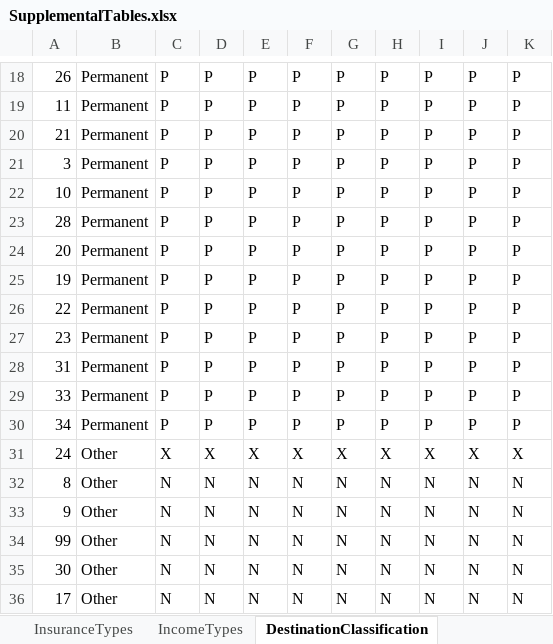
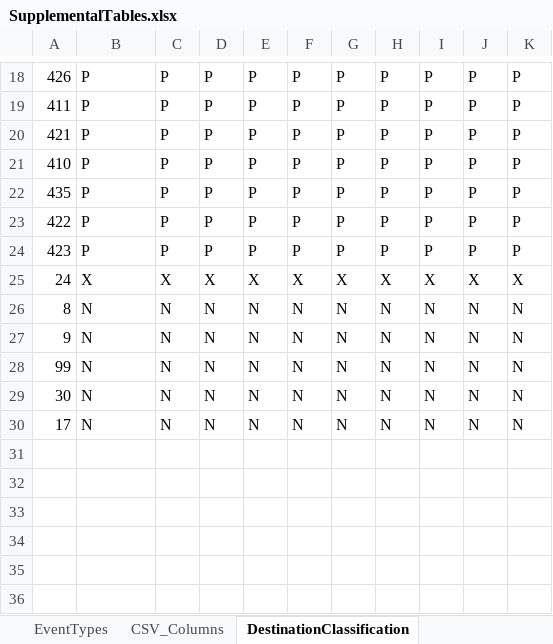
Before and after one commit to HUD-Data-Lab/DataLab, an Excel workbook: SupplementalTables.xlsx, sheet DestinationClassification, drawn as a sheet; only a part is shown, gaps mark what is left out; values as stored, in another font and other column widths than the file's, no cell formats; conditional formats and table styles not drawn; removed rows and columns are numbered as before the commit, all else as after; the diff covers the shown part only; the diff names each change by its address in the sheet, - before the commit and + after, or states it on an @@ line.

```diff
--- a/SupplementalTables.xlsx (sheet DestinationClassification)
+++ b/SupplementalTables.xlsx (sheet DestinationClassification)
-A18: 26
+A18: 426
-B18:B24: Permanent
+B18:B24: P
-A19: 11
+A19: 411
-A20: 21
+A20: 421
-A21: 3
+A21: 410
-A22: 10
+A22: 435
-A23: 28
+A23: 422
-A24: 20
+A24: 423
-row 25: 19 | Permanent | P | P | P | P | P | P | P | P | P
-row 26: 22 | Permanent | P | P | P | P | P | P | P | P | P
-row 27: 23 | Permanent | P | P | P | P | P | P | P | P | P
-row 28: 31 | Permanent | P | P | P | P | P | P | P | P | P
-row 29: 33 | Permanent | P | P | P | P | P | P | P | P | P
-row 30: 34 | Permanent | P | P | P | P | P | P | P | P | P
-B25: Other
+B25: X
-B26:B30: Other
+B26:B30: N
```
Also changed, not shown: 3 added rows, 3 removed rows and 38 edited cells elsewhere in this sheet, sheet DestinationClassificationRead, other sheet tabs, cell formats, 4 other files.
